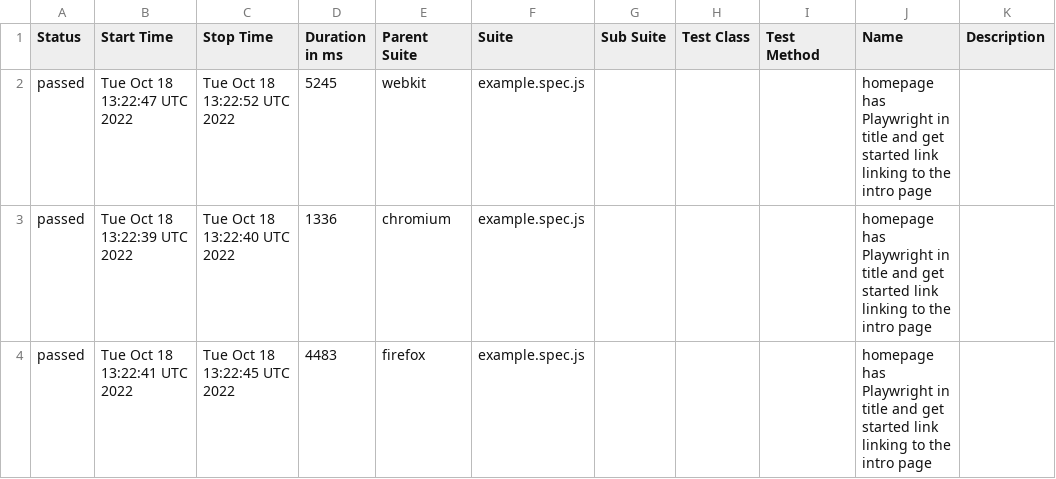
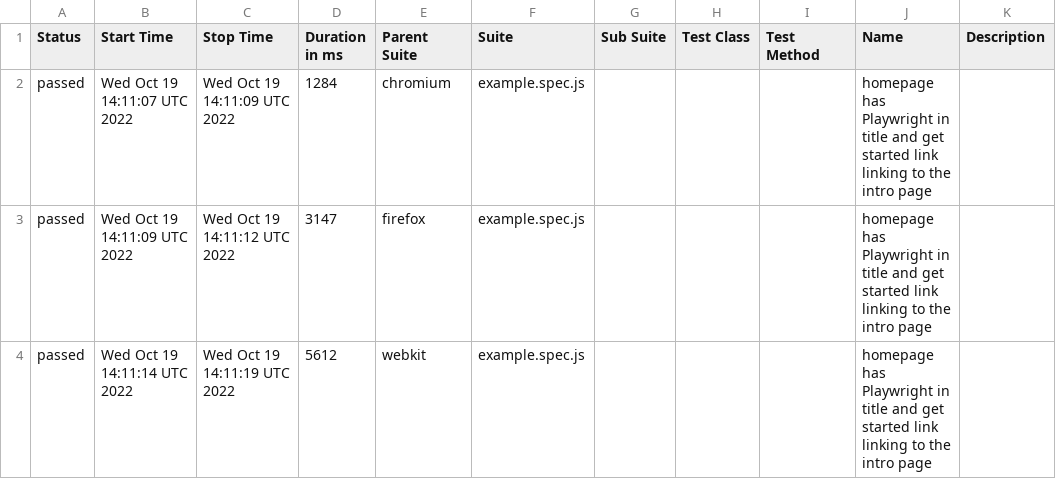
Before and after one commit to ValeriiMandryka/Boilerplate-Playwright-Allure-PlaywrightReport-Docker, a CSV file: data/suites.csv, drawn as a sheet.

```diff
--- a/data/suites.csv
+++ b/data/suites.csv
@@ -1,4 +1,4 @@
 "Status","Start Time","Stop Time","Duration in ms","Parent Suite","Suite","Sub Suite","Test Class","Test Method","Name","Description"
-"passed","Tue Oct 18 13:22:47 UTC 2022","Tue Oct 18 13:22:52 UTC 2022","5245","webkit","example.spec.js","","","","homepage has Playwright in title and get started link linking to the intro page",""
-"passed","Tue Oct 18 13:22:39 UTC 2022","Tue Oct 18 13:22:40 UTC 2022","1336","chromium","example.spec.js","","","","homepage has Playwright in title and get started link linking to the intro page",""
-"passed","Tue Oct 18 13:22:41 UTC 2022","Tue Oct 18 13:22:45 UTC 2022","4483","firefox","example.spec.js","","","","homepage has Playwright in title and get started link linking to the intro page",""
+"passed","Wed Oct 19 14:11:07 UTC 2022","Wed Oct 19 14:11:09 UTC 2022","1284","chromium","example.spec.js","","","","homepage has Playwright in title and get started link linking to the intro page",""
+"passed","Wed Oct 19 14:11:09 UTC 2022","Wed Oct 19 14:11:12 UTC 2022","3147","firefox","example.spec.js","","","","homepage has Playwright in title and get started link linking to the intro page",""
+"passed","Wed Oct 19 14:11:14 UTC 2022","Wed Oct 19 14:11:19 UTC 2022","5612","webkit","example.spec.js","","","","homepage has Playwright in title and get started link linking to the intro page",""
```
Also changed, not shown: 19 other files.
